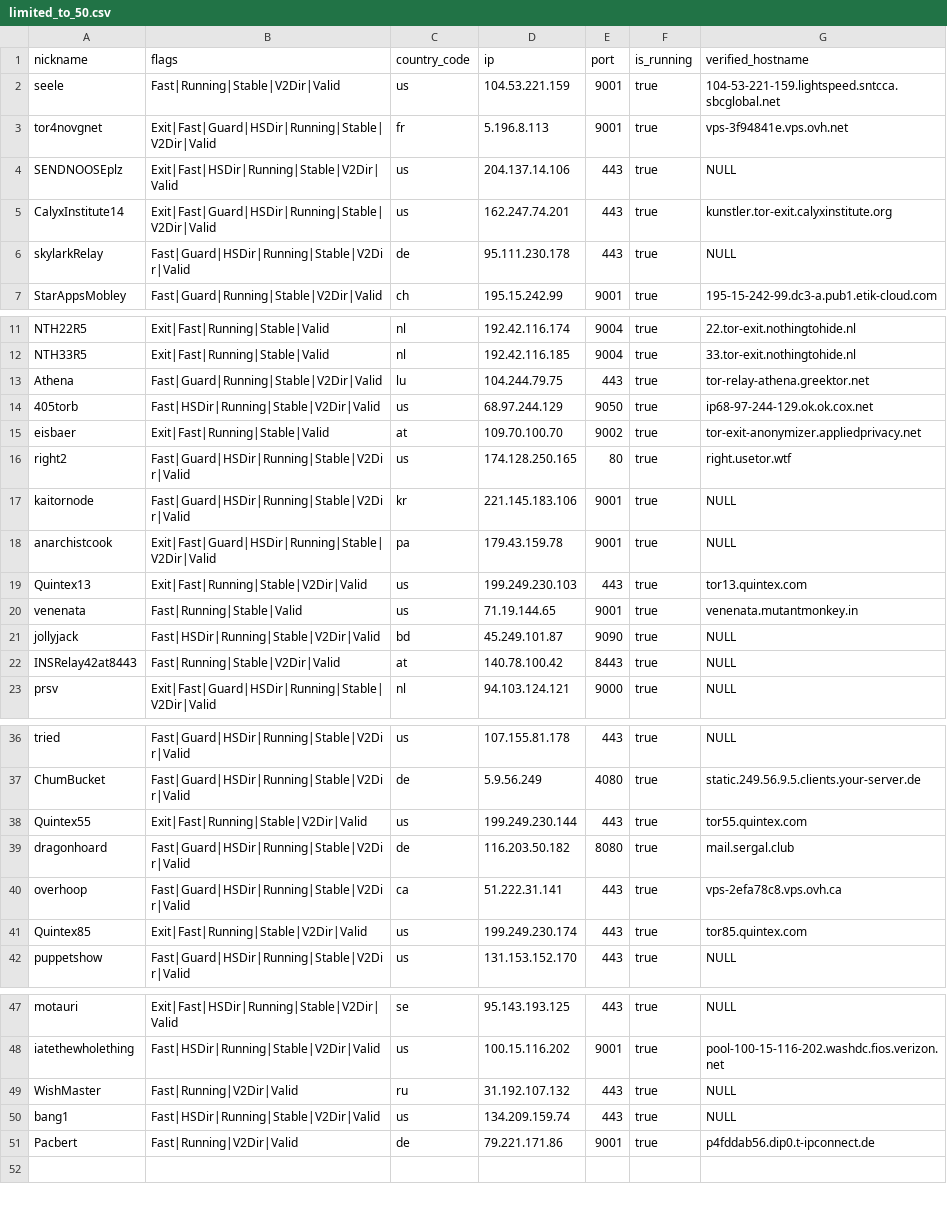
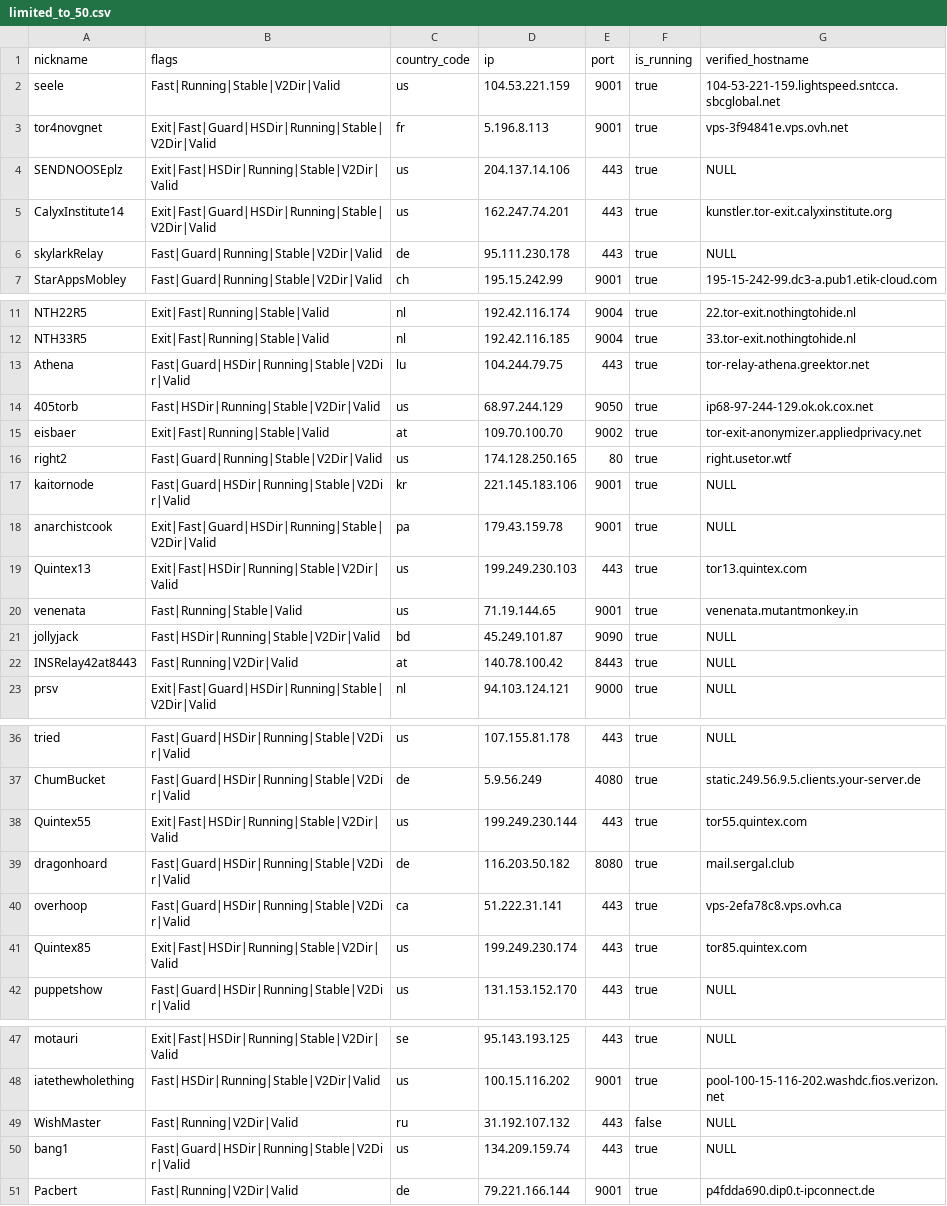
Before and after one commit to t-pol/123-test-abort, a CSV file: limited_to_50.csv, drawn as a sheet; only a part is shown, gaps mark what is left out.

```diff
--- a/limited_to_50.csv
+++ b/limited_to_50.csv
@@ -5,3 +5,3 @@
 "CalyxInstitute14","Exit|Fast|Guard|HSDir|Running|Stable|V2Dir|Valid","us","162.247.74.201","443",true,"kunstler.tor-exit.calyxinstitute.org"
-"skylarkRelay","Fast|Guard|HSDir|Running|Stable|V2Dir|Valid","de","95.111.230.178","443",true,"NULL"
+"skylarkRelay","Fast|Guard|Running|Stable|V2Dir|Valid","de","95.111.230.178","443",true,"NULL"
 "StarAppsMobley","Fast|Guard|Running|Stable|V2Dir|Valid","ch","195.15.242.99","9001",true,"195-15-242-99.dc3-a.pub1.etik-cloud.com"
@@ -12,12 +12,12 @@
 "NTH33R5","Exit|Fast|Running|Stable|Valid","nl","192.42.116.185","9004",true,"33.tor-exit.nothingtohide.nl"
-"Athena","Fast|Guard|Running|Stable|V2Dir|Valid","lu","104.244.79.75","443",true,"tor-relay-athena.greektor.net"
+"Athena","Fast|Guard|HSDir|Running|Stable|V2Dir|Valid","lu","104.244.79.75","443",true,"tor-relay-athena.greektor.net"
 "405torb","Fast|HSDir|Running|Stable|V2Dir|Valid","us","68.97.244.129","9050",true,"ip68-97-244-129.ok.ok.cox.net"
 "eisbaer","Exit|Fast|Running|Stable|Valid","at","109.70.100.70","9002",true,"tor-exit-anonymizer.appliedprivacy.net"
-"right2","Fast|Guard|HSDir|Running|Stable|V2Dir|Valid","us","174.128.250.165","80",true,"right.usetor.wtf"
+"right2","Fast|Guard|Running|Stable|V2Dir|Valid","us","174.128.250.165","80",true,"right.usetor.wtf"
 "kaitornode","Fast|Guard|HSDir|Running|Stable|V2Dir|Valid","kr","221.145.183.106","9001",true,"NULL"
 "anarchistcook","Exit|Fast|Guard|HSDir|Running|Stable|V2Dir|Valid","pa","179.43.159.78","9001",true,"NULL"
-"Quintex13","Exit|Fast|Running|Stable|V2Dir|Valid","us","199.249.230.103","443",true,"tor13.quintex.com"
+"Quintex13","Exit|Fast|HSDir|Running|Stable|V2Dir|Valid","us","199.249.230.103","443",true,"tor13.quintex.com"
 "venenata","Fast|Running|Stable|Valid","us","71.19.144.65","9001",true,"venenata.mutantmonkey.in"
 "jollyjack","Fast|HSDir|Running|Stable|V2Dir|Valid","bd","45.249.101.87","9090",true,"NULL"
-"INSRelay42at8443","Fast|Running|Stable|V2Dir|Valid","at","140.78.100.42","8443",true,"NULL"
+"INSRelay42at8443","Fast|Running|V2Dir|Valid","at","140.78.100.42","8443",true,"NULL"
 "prsv","Exit|Fast|Guard|HSDir|Running|Stable|V2Dir|Valid","nl","94.103.124.121","9000",true,"NULL"
@@ -37,6 +37,6 @@
 "ChumBucket","Fast|Guard|HSDir|Running|Stable|V2Dir|Valid","de","5.9.56.249","4080",true,"static.249.56.9.5.clients.your-server.de"
-"Quintex55","Exit|Fast|Running|Stable|V2Dir|Valid","us","199.249.230.144","443",true,"tor55.quintex.com"
+"Quintex55","Exit|Fast|HSDir|Running|Stable|V2Dir|Valid","us","199.249.230.144","443",true,"tor55.quintex.com"
 "dragonhoard","Fast|Guard|HSDir|Running|Stable|V2Dir|Valid","de","116.203.50.182","8080",true,"mail.sergal.club"
 "overhoop","Fast|Guard|HSDir|Running|Stable|V2Dir|Valid","ca","51.222.31.141","443",true,"vps-2efa78c8.vps.ovh.ca"
-"Quintex85","Exit|Fast|Running|Stable|V2Dir|Valid","us","199.249.230.174","443",true,"tor85.quintex.com"
+"Quintex85","Exit|Fast|HSDir|Running|Stable|V2Dir|Valid","us","199.249.230.174","443",true,"tor85.quintex.com"
 "puppetshow","Fast|Guard|HSDir|Running|Stable|V2Dir|Valid","us","131.153.152.170","443",true,"NULL"
@@ -48,4 +48,4 @@
 "iatethewholething","Fast|HSDir|Running|Stable|V2Dir|Valid","us","100.15.116.202","9001",true,"pool-100-15-116-202.washdc.fios.verizon.net"
-"WishMaster","Fast|Running|V2Dir|Valid","ru","31.192.107.132","443",true,"NULL"
-"bang1","Fast|HSDir|Running|Stable|V2Dir|Valid","us","134.209.159.74","443",true,"NULL"
-"Pacbert","Fast|Running|V2Dir|Valid","de","79.221.171.86","9001",true,"p4fddab56.dip0.t-ipconnect.de"
+"WishMaster","Fast|Running|V2Dir|Valid","ru","31.192.107.132","443",false,"NULL"
+"bang1","Fast|Guard|HSDir|Running|Stable|V2Dir|Valid","us","134.209.159.74","443",true,"NULL"
+"Pacbert","Fast|Running|V2Dir|Valid","de","79.221.166.144","9001",true,"p4fdda690.dip0.t-ipconnect.de"
```
Also changed, not shown: tor_feed.csv, 1 other file.
